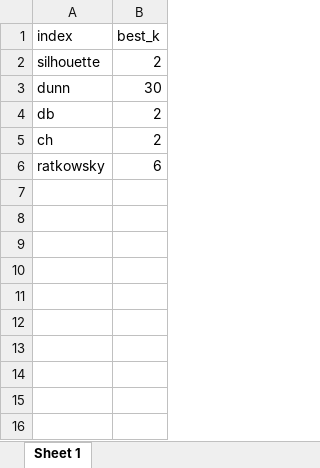
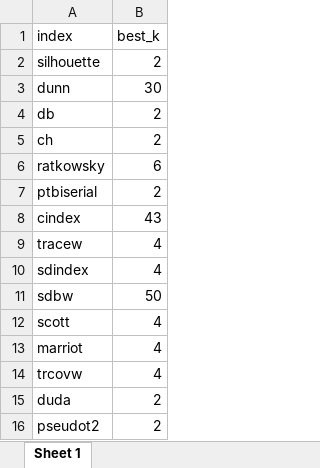
Before and after one commit to patrickangst/UWW200_Master_Thesis_public, an Excel workbook: r_test/nbclust_analysis/PRUAIR_DW_1_pc_selection_most_frequent_number.xlsx, sheet Sheet 1, drawn as a sheet; values as stored, in another font and other column widths than the file's, no borders; the diff names each change by its address in the sheet, - before the commit and + after, or states it on an @@ line.

```diff
--- a/r_test/nbclust_analysis/PRUAIR_DW_1_pc_selection_most_frequent_number.xlsx (sheet Sheet 1)
+++ b/r_test/nbclust_analysis/PRUAIR_DW_1_pc_selection_most_frequent_number.xlsx (sheet Sheet 1)
+row 7: ptbiserial | 2
+row 8: cindex | 43
+row 9: tracew | 4
+row 10: sdindex | 4
+row 11: sdbw | 50
+row 12: scott | 4
+row 13: marriot | 4
+row 14: trcovw | 4
+row 15: duda | 2
+row 16: pseudot2 | 2
```
Also changed, not shown: r_test/nbclust_analysis/FRST_AK_2_pc_selection_most_frequent_number.xlsx, 29 other files.
